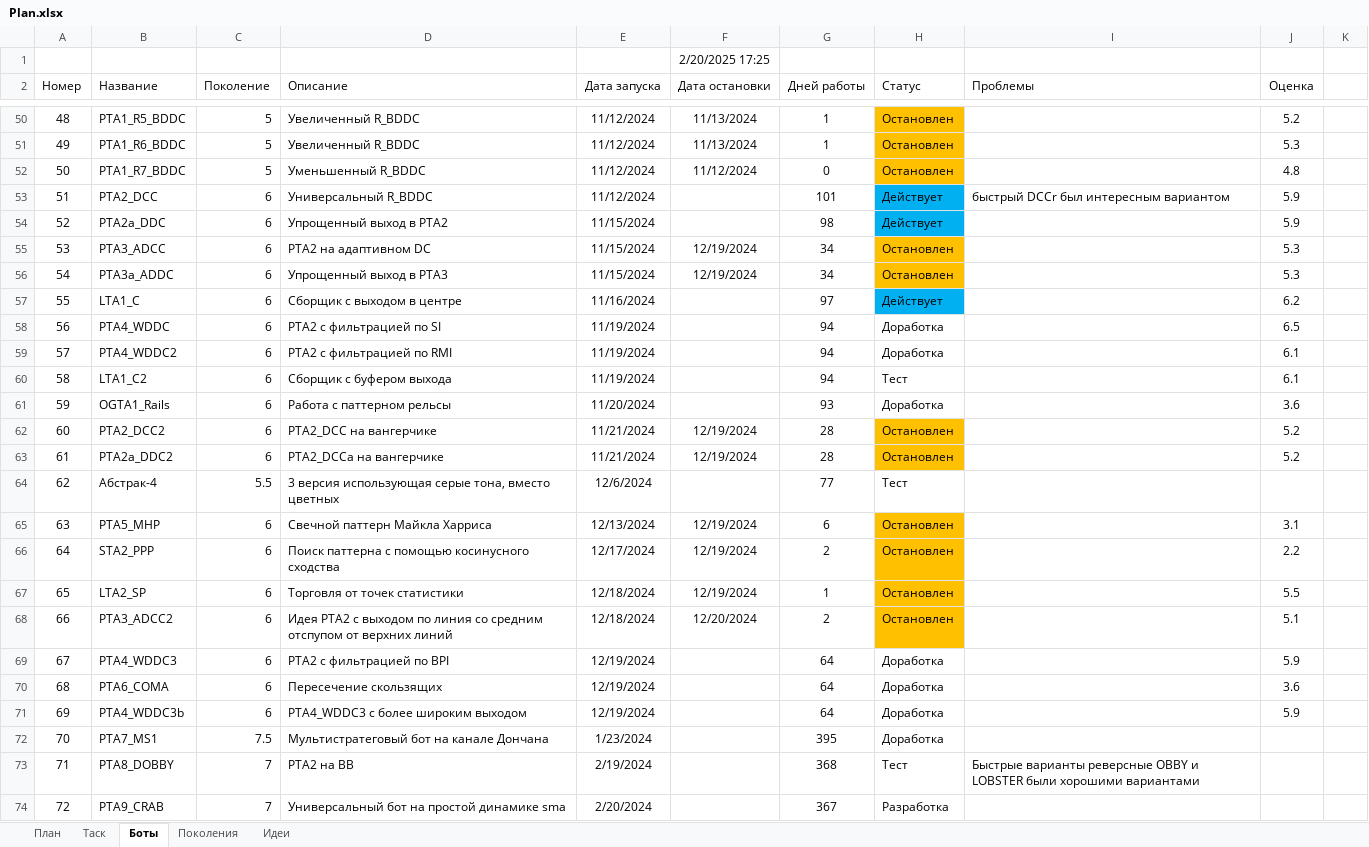
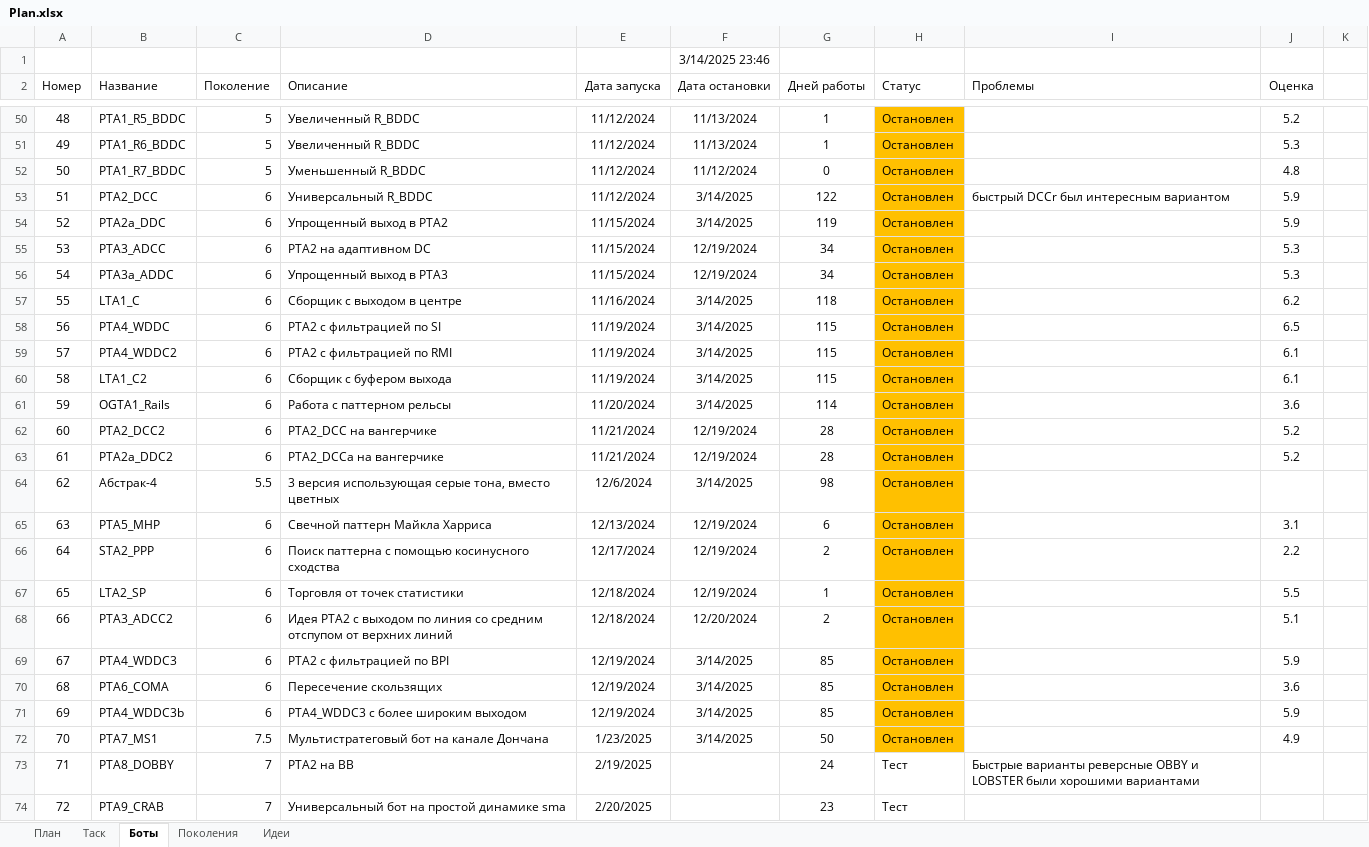
Before and after one commit to Anubis1Good/AUTO_TRAIDER, an Excel workbook: Plan.xlsx, sheet Боты, drawn as a sheet; only a part is shown, gaps mark what is left out; values as stored, in another font and other column widths than the file's, no borders; the diff covers the shown part only; the diff names each change by its address in the sheet, - before the commit and + after, or states it on an @@ line.

```diff
--- a/Plan.xlsx (sheet Боты)
+++ b/Plan.xlsx (sheet Боты)
-F1 (Дата остановки): 2/20/2025 17:25
+F1 (Дата остановки): 3/14/2025 23:46
-F53:F54 (Дата остановки): (empty)
+F53:F54 (Дата остановки): 3/14/2025
-G53 (Дней работы): 101
+G53 (Дней работы): 122
-H53:H54 (Статус): Действует
+H53:H54 (Статус): Остановлен
-H53:H54 fill: #00B0F0
+H53:H54 fill: #FFC000
-G54 (Дней работы): 98
+G54 (Дней работы): 119
-F57:F61 (Дата остановки): (empty)
+F57:F61 (Дата остановки): 3/14/2025
-G57 (Дней работы): 97
+G57 (Дней работы): 118
-H57 (Статус): Действует
+H57 (Статус): Остановлен
-H57 fill: #00B0F0
+H57 fill: #FFC000
-G58:G60 (Дней работы): 94
+G58:G60 (Дней работы): 115
-H58:H59 (Статус): Доработка
+H58:H59 (Статус): Остановлен
-H58:H61 fill: none
+H58:H61 fill: #FFC000
-H60 (Статус): Тест
+H60 (Статус): Остановлен
-G61 (Дней работы): 93
+G61 (Дней работы): 114
-H61 (Статус): Доработка
+H61 (Статус): Остановлен
-F64 (Дата остановки): (empty)
+F64 (Дата остановки): 3/14/2025
-G64 (Дней работы): 77
+G64 (Дней работы): 98
-H64 (Статус): Тест
+H64 (Статус): Остановлен
-H64 fill: none
+H64 fill: #FFC000
-F69:F72 (Дата остановки): (empty)
+F69:F72 (Дата остановки): 3/14/2025
-G69:G71 (Дней работы): 64
+G69:G71 (Дней работы): 85
-H69:H72 (Статус): Доработка
+H69:H72 (Статус): Остановлен
-H69:H72 fill: none
+H69:H72 fill: #FFC000
-E72 (Дата запуска): 1/23/2024
+E72 (Дата запуска): 1/23/2025
-G72 (Дней работы): 395
+G72 (Дней работы): 50
-J72 (Оценка): (empty)
+J72 (Оценка): 4.9
-E73 (Дата запуска): 2/19/2024
+E73 (Дата запуска): 2/19/2025
-G73 (Дней работы): 368
+G73 (Дней работы): 24
-E74 (Дата запуска): 2/20/2024
+E74 (Дата запуска): 2/20/2025
-G74 (Дней работы): 367
+G74 (Дней работы): 23
-H74 (Статус): Разработка
+H74 (Статус): Тест
```
Also changed, not shown: 77 edited cells and cell formats elsewhere in this sheet, 3 other files.
